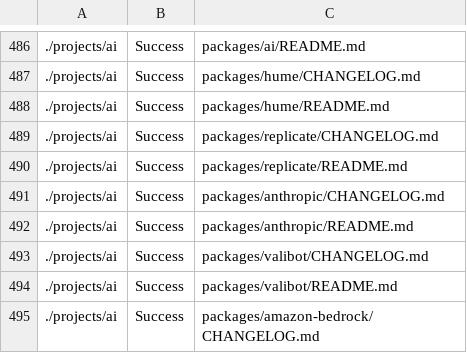
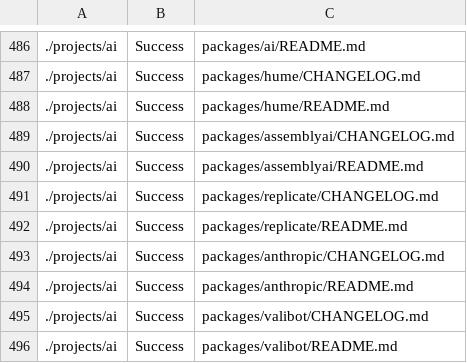
Before and after one commit to wcatron/query-projects, a CSV file: example/results/return-the-path-to-every-markdown-file-in-the-project.csv, drawn as a sheet; only a part is shown, gaps mark what is left out; the shorter side is filled out with more unchanged rows; the diff names each change by its address in the sheet, - before the commit and + after, or states it on an @@ line.

```diff
--- a/example/results/return-the-path-to-every-markdown-file-in-the-project.csv
+++ b/example/results/return-the-path-to-every-markdown-file-in-the-project.csv
+row 489: ./projects/ai | Success | packages/assemblyai/CHANGELOG.md
+row 490: ./projects/ai | Success | packages/assemblyai/README.md
```
Also changed, not shown: 3 other files.
